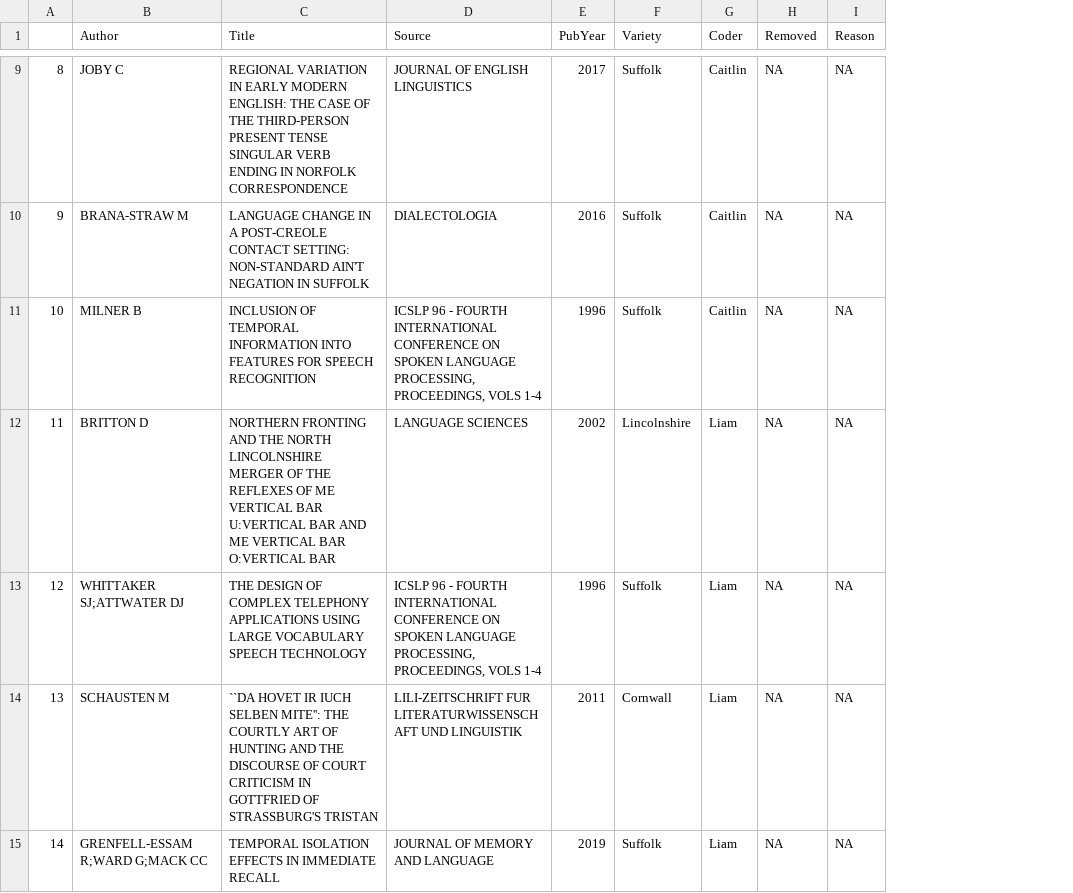
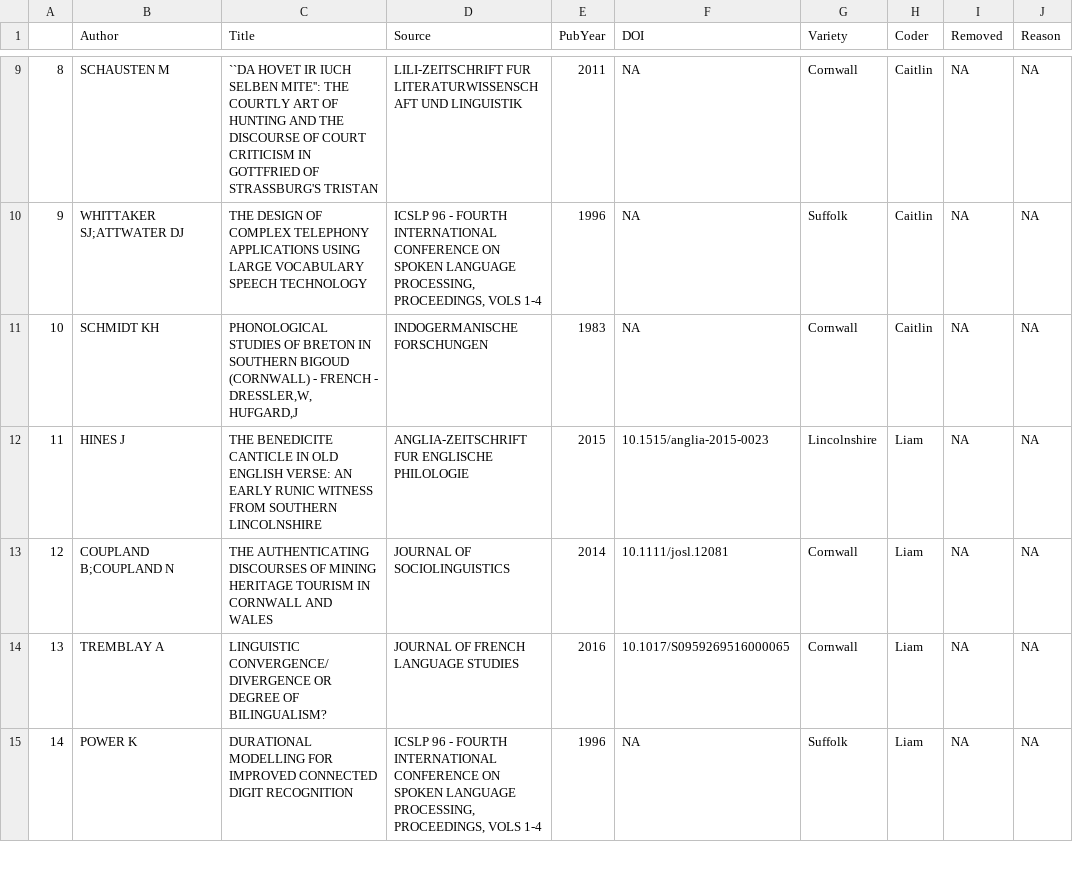
Before and after one commit to LiamKeeble/MinorityReport, a CSV file: bibData.csv, drawn as a sheet; only a part is shown, gaps mark what is left out; addresses are those after the commit; the diff covers the shown part only; the diff names each change by its address in the sheet, - before the commit and + after, or states it on an @@ line.

```diff
--- a/bibData.csv
+++ b/bibData.csv
+column F (DOI), rows 9-15: NA | NA | NA | 10.1515/anglia-2015-0023 | 10.1111/josl.12081 | 10.1017/S0959269516000065 | NA
-B9 (Author): JOBY C
+B9 (Author): SCHAUSTEN M
-C9 (Title): REGIONAL VARIATION IN EARLY MODERN ENGLISH: THE CASE OF THE THIRD-PERSON PRESENT TENSE SINGULAR VERB ENDING IN NORFOLK CORRESPONDENCE
+C9 (Title): ``DA HOVET IR IUCH SELBEN MITE'': THE COURTLY ART OF HUNTING AND THE DISCOURSE OF COURT CRITICISM IN GOTTFRIED OF STRASSBURG'S TRISTAN
-D9 (Source): JOURNAL OF ENGLISH LINGUISTICS
+D9 (Source): LILI-ZEITSCHRIFT FUR LITERATURWISSENSCHAFT UND LINGUISTIK
-E9 (PubYear): 2017
+E9 (PubYear): 2011
-G9 (Variety): Suffolk
+G9 (Variety): Cornwall
-B10 (Author): BRANA-STRAW M
+B10 (Author): WHITTAKER SJ;ATTWATER DJ
-C10 (Title): LANGUAGE CHANGE IN A POST-CREOLE CONTACT SETTING: NON-STANDARD AIN'T NEGATION IN SUFFOLK
+C10 (Title): THE DESIGN OF COMPLEX TELEPHONY APPLICATIONS USING LARGE VOCABULARY SPEECH TECHNOLOGY
-D10 (Source): DIALECTOLOGIA
+D10 (Source): ICSLP 96 - FOURTH INTERNATIONAL CONFERENCE ON SPOKEN LANGUAGE PROCESSING, PROCEEDINGS, VOLS 1-4
-E10 (PubYear): 2016
+E10 (PubYear): 1996
-B11 (Author): MILNER B
+B11 (Author): SCHMIDT KH
-C11 (Title): INCLUSION OF TEMPORAL INFORMATION INTO FEATURES FOR SPEECH RECOGNITION
+C11 (Title): PHONOLOGICAL STUDIES OF BRETON IN SOUTHERN BIGOUD (CORNWALL) - FRENCH - DRESSLER,W, HUFGARD,J
-D11 (Source): ICSLP 96 - FOURTH INTERNATIONAL CONFERENCE ON SPOKEN LANGUAGE PROCESSING, PROCEEDINGS, VOLS 1-4
+D11 (Source): INDOGERMANISCHE FORSCHUNGEN
-E11 (PubYear): 1996
+E11 (PubYear): 1983
-G11 (Variety): Suffolk
+G11 (Variety): Cornwall
-B12 (Author): BRITTON D
+B12 (Author): HINES J
-C12 (Title): NORTHERN FRONTING AND THE NORTH LINCOLNSHIRE MERGER OF THE REFLEXES OF ME VERTICAL BAR U:VERTICAL BAR AND ME VERTICAL BAR O:VERTICAL BAR
+C12 (Title): THE BENEDICITE CANTICLE IN OLD ENGLISH VERSE: AN EARLY RUNIC WITNESS FROM SOUTHERN LINCOLNSHIRE
-D12 (Source): LANGUAGE SCIENCES
+D12 (Source): ANGLIA-ZEITSCHRIFT FUR ENGLISCHE PHILOLOGIE
-E12 (PubYear): 2002
+E12 (PubYear): 2015
-B13 (Author): WHITTAKER SJ;ATTWATER DJ
+B13 (Author): COUPLAND B;COUPLAND N
-C13 (Title): THE DESIGN OF COMPLEX TELEPHONY APPLICATIONS USING LARGE VOCABULARY SPEECH TECHNOLOGY
+C13 (Title): THE AUTHENTICATING DISCOURSES OF MINING HERITAGE TOURISM IN CORNWALL AND WALES
-D13 (Source): ICSLP 96 - FOURTH INTERNATIONAL CONFERENCE ON SPOKEN LANGUAGE PROCESSING, PROCEEDINGS, VOLS 1-4
+D13 (Source): JOURNAL OF SOCIOLINGUISTICS
-E13 (PubYear): 1996
+E13 (PubYear): 2014
-G13 (Variety): Suffolk
+G13 (Variety): Cornwall
-B14 (Author): SCHAUSTEN M
+B14 (Author): TREMBLAY A
-C14 (Title): ``DA HOVET IR IUCH SELBEN MITE'': THE COURTLY ART OF HUNTING AND THE DISCOURSE OF COURT CRITICISM IN GOTTFRIED OF STRASSBURG'S TRISTAN
+C14 (Title): LINGUISTIC CONVERGENCE/DIVERGENCE OR DEGREE OF BILINGUALISM?
-D14 (Source): LILI-ZEITSCHRIFT FUR LITERATURWISSENSCHAFT UND LINGUISTIK
+D14 (Source): JOURNAL OF FRENCH LANGUAGE STUDIES
-E14 (PubYear): 2011
+E14 (PubYear): 2016
-B15 (Author): GRENFELL-ESSAM R;WARD G;MACK CC
+B15 (Author): POWER K
-C15 (Title): TEMPORAL ISOLATION EFFECTS IN IMMEDIATE RECALL
+C15 (Title): DURATIONAL MODELLING FOR IMPROVED CONNECTED DIGIT RECOGNITION
-D15 (Source): JOURNAL OF MEMORY AND LANGUAGE
+D15 (Source): ICSLP 96 - FOURTH INTERNATIONAL CONFERENCE ON SPOKEN LANGUAGE PROCESSING, PROCEEDINGS, VOLS 1-4
-E15 (PubYear): 2019
+E15 (PubYear): 1996
```
Also changed, not shown: 55 edited cells elsewhere in this file, 1 other file.
